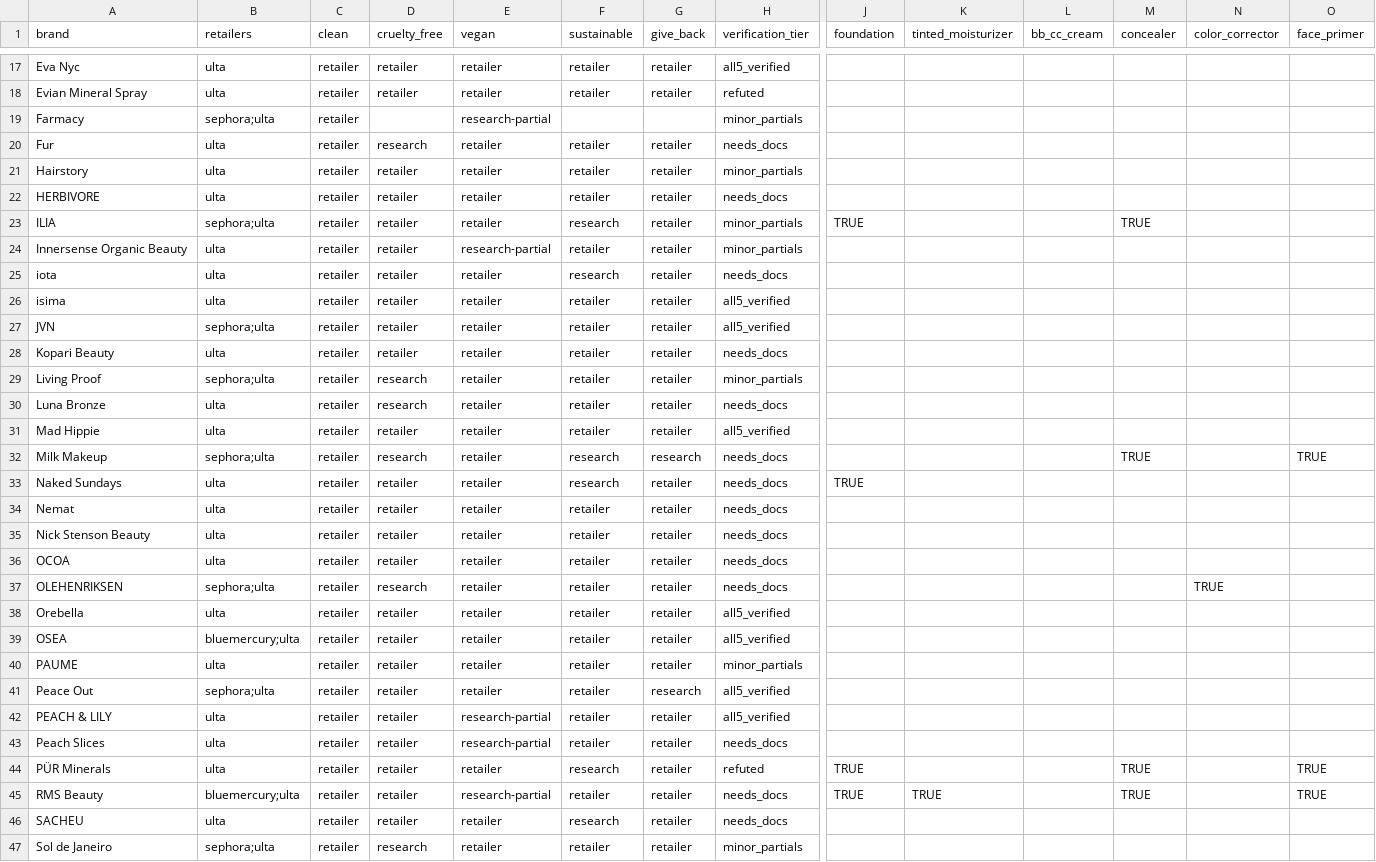
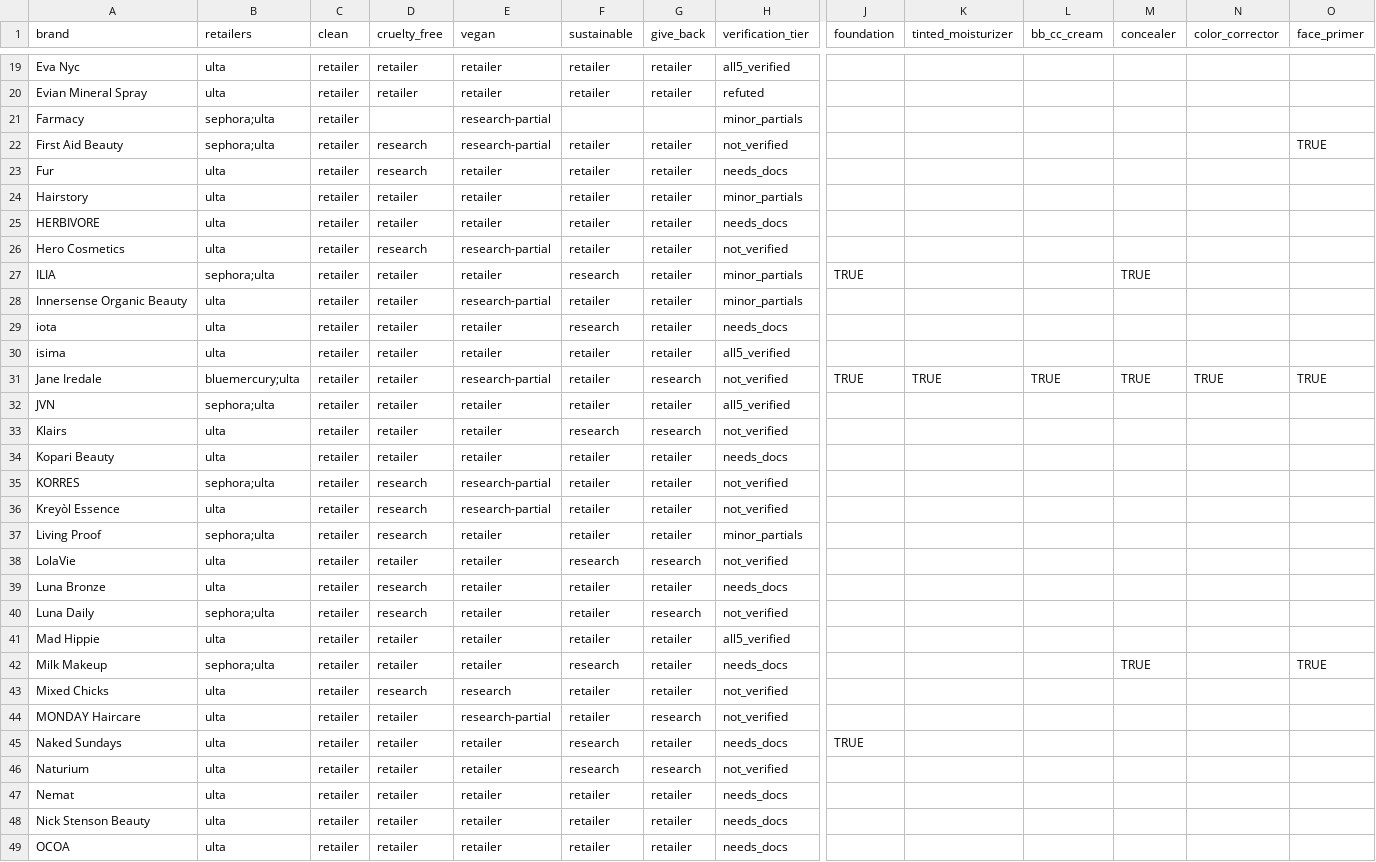
Before and after one commit to vosechu/research, a CSV file: certified-beauty/data/ethical_brands_face_makeup.csv, drawn as a sheet; only a part is shown, gaps mark what is left out; the shorter side is filled out with more unchanged rows; addresses are those after the commit; rows hold the shown columns only; the diff covers the shown part only; the diff names each change by its address in the sheet, - before the commit and + after, or states it on an @@ line.

```diff
--- a/certified-beauty/data/ethical_brands_face_makeup.csv
+++ b/certified-beauty/data/ethical_brands_face_makeup.csv
+row 22: First Aid Beauty | sephora;ulta | retailer | research | research-partial | retailer | retailer | not_verified |  |  |  |  |  | TRUE
+row 26: Hero Cosmetics | ulta | retailer | research | research-partial | retailer | retailer | not_verified
+row 31: Jane Iredale | bluemercury;ulta | retailer | retailer | research-partial | retailer | research | not_verified | TRUE | TRUE | TRUE | TRUE | TRUE | TRUE
+row 33: Klairs | ulta | retailer | retailer | retailer | research | research | not_verified
+row 35: KORRES | sephora;ulta | retailer | research | research-partial | retailer | retailer | not_verified
+row 36: Kreyòl Essence | ulta | retailer | research | research-partial | retailer | retailer | not_verified
+row 38: LolaVie | ulta | retailer | retailer | retailer | research | research | not_verified
+row 40: Luna Daily | sephora;ulta | retailer | research | retailer | retailer | research | not_verified
-D42 (cruelty_free): research
+D42 (cruelty_free): retailer
-G42 (give_back): research
+G42 (give_back): retailer
+row 43: Mixed Chicks | ulta | retailer | research | research | retailer | retailer | not_verified
+row 44: MONDAY Haircare | ulta | retailer | retailer | research-partial | retailer | research | not_verified
+row 46: Naturium | ulta | retailer | retailer | retailer | research | research | not_verified
```
Also changed, not shown: 10 added rows and 3 edited cells elsewhere in this file, 4 other files.
